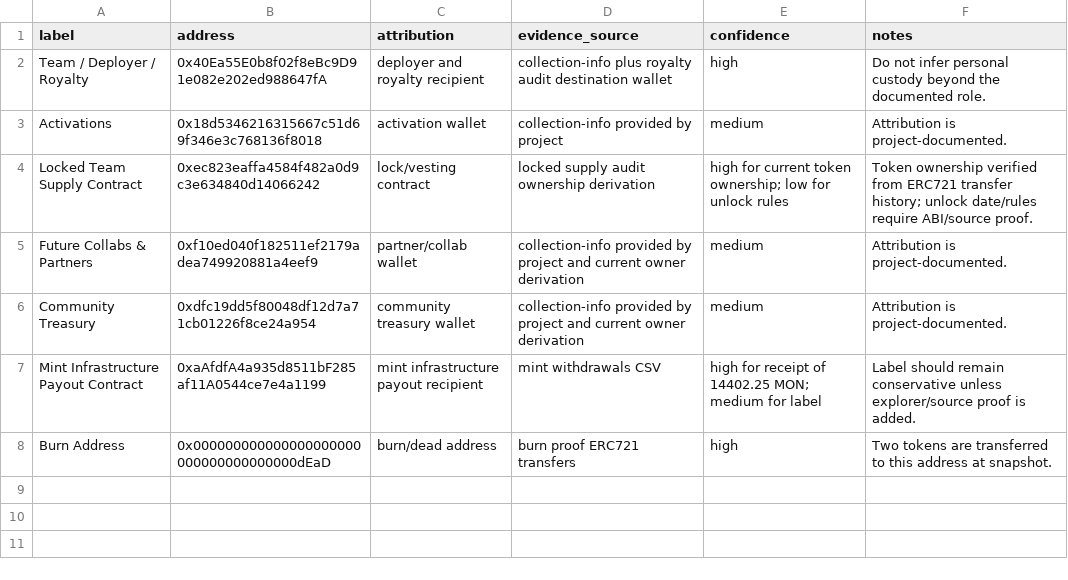
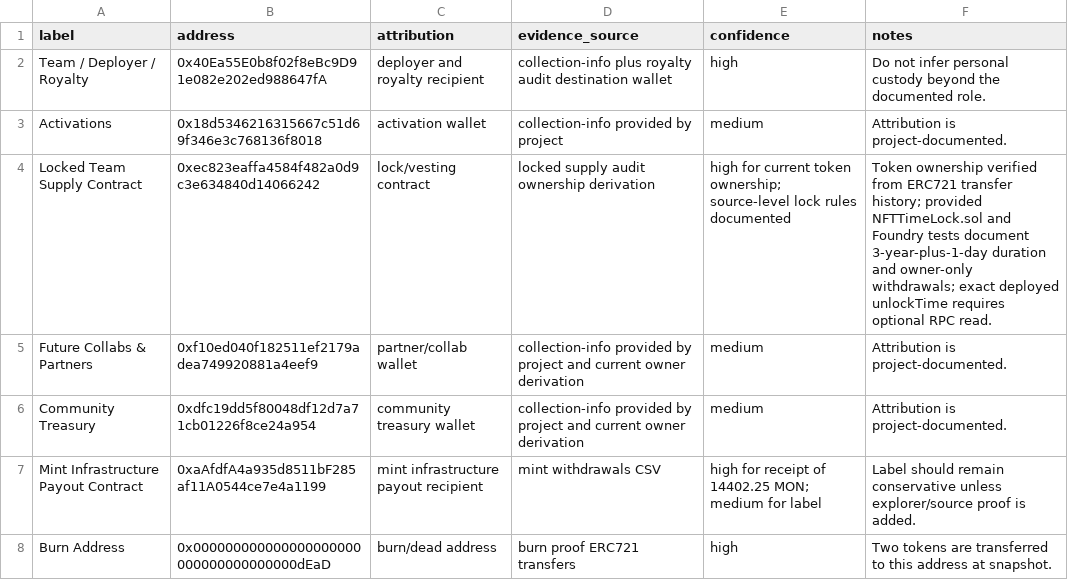
Before and after one commit to dreiki-nft/r3tards-NFT-Audit, a CSV file: collection-info/official_wallets.csv, drawn as a sheet.

Commit message:
Add lock contract source and test evidence

```diff
--- a/collection-info/official_wallets.csv
+++ b/collection-info/official_wallets.csv
@@ -3,3 +3,3 @@ Team / Deployer / Royalty,0x40Ea55E0b8f02f8eBc9D91e082e202ed988647fA,deployer an
 Activations,0x18d5346216315667c51d69f346e3c768136f8018,activation wallet,collection-info provided by project,medium,Attribution is project-documented.
-Locked Team Supply Contract,0xec823eaffa4584f482a0d9c3e634840d14066242,lock/vesting contract,locked supply audit ownership derivation,high for current token ownership; low for unlock rules,Token ownership verified from ERC721 transfer history; unlock date/rules require ABI/source proof.
+Locked Team Supply Contract,0xec823eaffa4584f482a0d9c3e634840d14066242,lock/vesting contract,locked supply audit ownership derivation,high for current token ownership; source-level lock rules documented,Token ownership verified from ERC721 transfer history; provided NFTTimeLock.sol and Foundry tests document 3-year-plus-1-day duration and owner-only withdrawals; exact deployed unlockTime requires optional RPC read.
 Future Collabs & Partners,0xf10ed040f182511ef2179adea749920881a4eef9,partner/collab wallet,collection-info provided by project and current owner derivation,medium,Attribution is project-documented.
```
Also changed, not shown: 20 other files.
